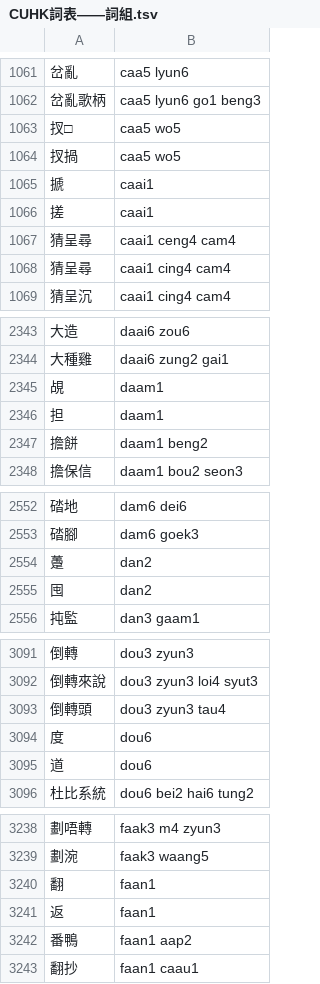
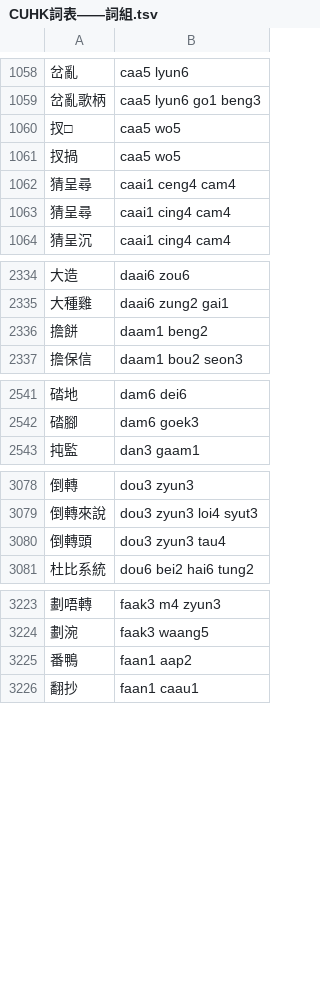
Before and after one commit to rime/rime-cantonese, a TSV file: CUHK詞表——詞組.tsv, drawn as a sheet; only a part is shown, gaps mark what is left out; the diff covers the shown part only; the diff names each change by its address in the sheet, - before the commit and + after, or states it on an @@ line.

```diff
--- a/CUHK詞表——詞組.tsv
+++ b/CUHK詞表——詞組.tsv
-row 1065: 搋 | caai1
-row 1066: 搓 | caai1
-row 2345: 覘 | daam1
-row 2346: 担 | daam1
-row 2554: 躉 | dan2
-row 2555: 囤 | dan2
-row 3094: 度 | dou6
-row 3095: 道 | dou6
-row 3240: 翻 | faan1
-row 3241: 返 | faan1
```
Also changed, not shown: 82 removed rows elsewhere in this file.
